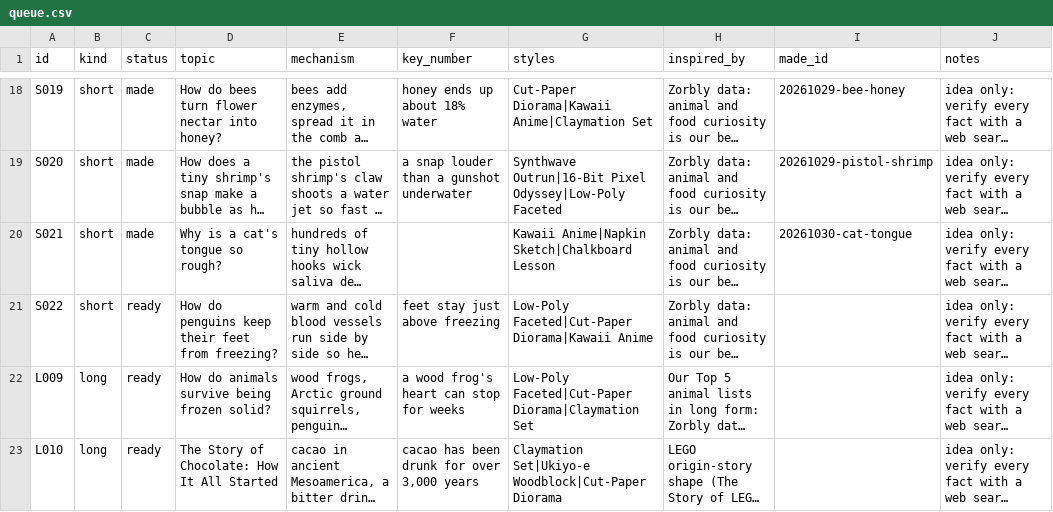
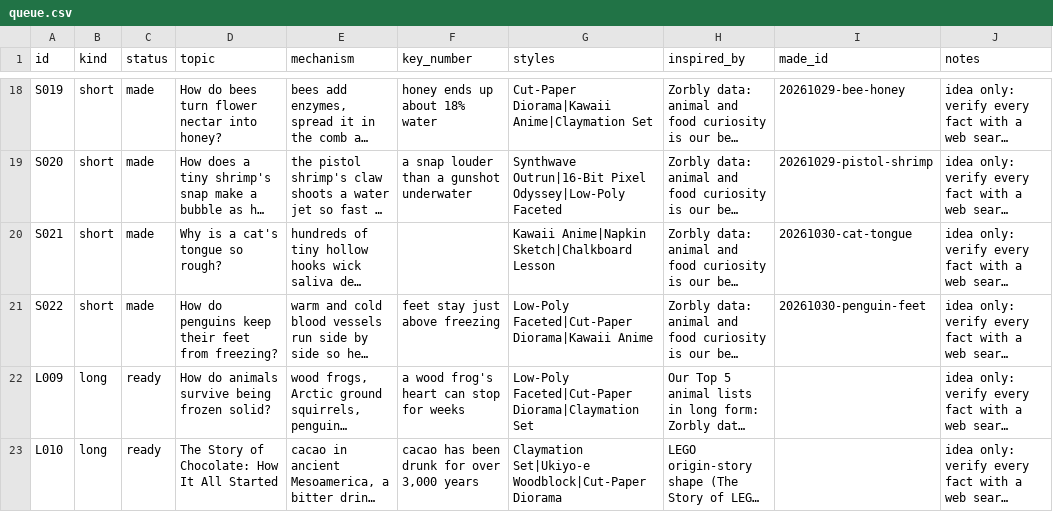
Before and after one commit to akachwaha27/shorts-autopilot, a CSV file: explainer/topics/queue.csv, drawn as a sheet; only a part is shown, gaps mark what is left out; long unchanged cells end in …; the diff names each change by its address in the sheet, - before the commit and + after, or states it on an @@ line.

```diff
--- a/explainer/topics/queue.csv
+++ b/explainer/topics/queue.csv
-C21 (status): ready
+C21 (status): made
-I21 (made_id): (empty)
+I21 (made_id): 20261030-penguin-feet
```
Also changed, not shown: 5 other files.
